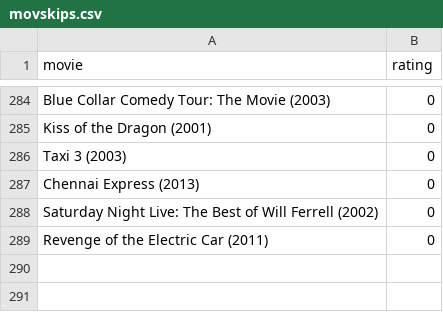
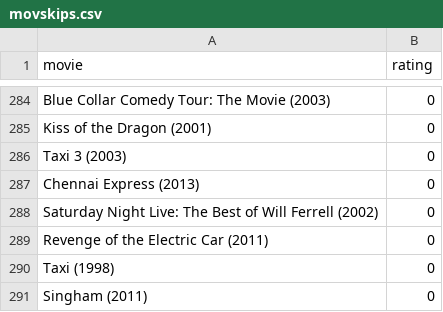
Before and after one commit to burakbayramli/kod, a CSV file: movskips.csv, drawn as a sheet; only a part is shown, gaps mark what is left out; the diff names each change by its address in the sheet, - before the commit and + after, or states it on an @@ line.

```diff
--- a/movskips.csv
+++ b/movskips.csv
+row 290: Taxi (1998) | 0
+row 291: Singham (2011) | 0
```
Also changed, not shown: movpicks.csv, 1 other file.
